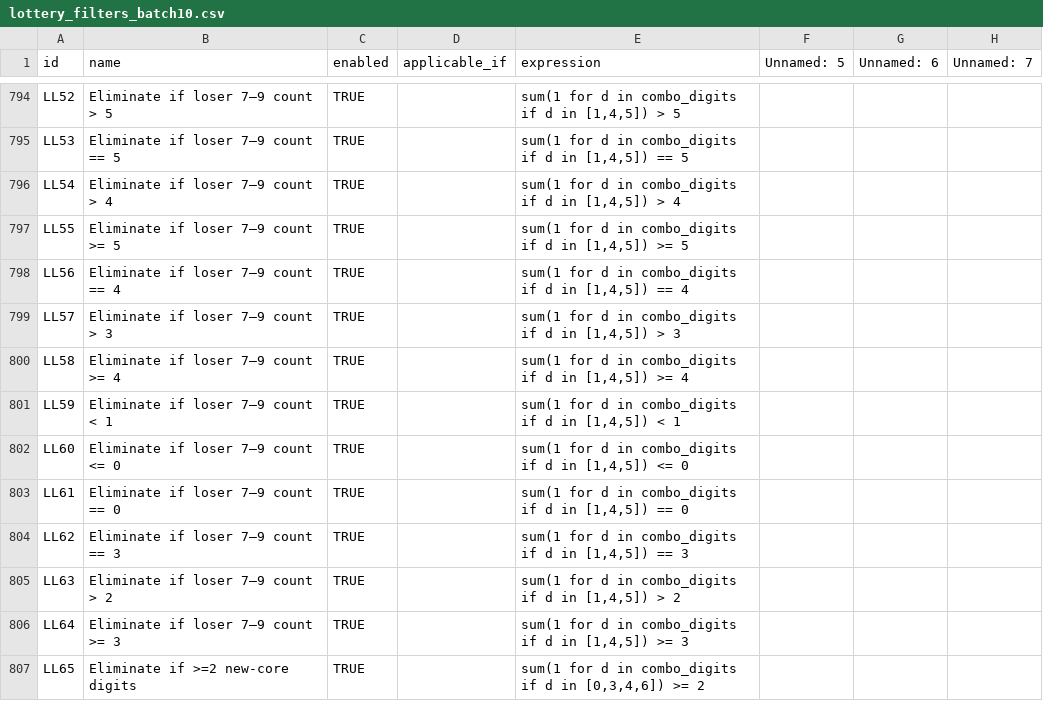
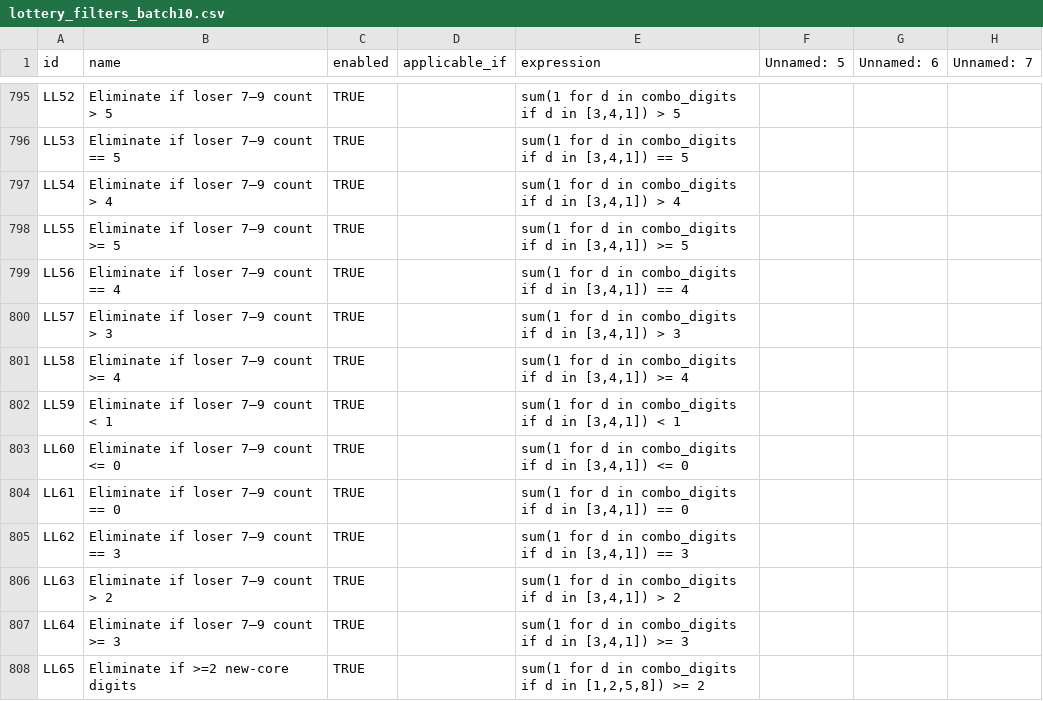
Before and after one commit to wanawin/archeatype, a CSV file: pages/lottery_filters_batch10.csv, drawn as a sheet; only a part is shown, gaps mark what is left out; addresses are those after the commit; the diff covers the shown part only; the diff names each change by its address in the sheet, - before the commit and + after, or states it on an @@ line.

```diff
--- a/pages/lottery_filters_batch10.csv
+++ b/pages/lottery_filters_batch10.csv
-E795 (expression): …d in [1,4,5]) > 5
+E795 (expression): …d in [3,4,1]) > 5
-E796 (expression): …d in [1,4,5]) == 5
+E796 (expression): …d in [3,4,1]) == 5
-E797 (expression): …d in [1,4,5]) > 4
+E797 (expression): …d in [3,4,1]) > 4
-E798 (expression): …d in [1,4,5]) >= 5
+E798 (expression): …d in [3,4,1]) >= 5
-E799 (expression): …d in [1,4,5]) == 4
+E799 (expression): …d in [3,4,1]) == 4
-E800 (expression): …d in [1,4,5]) > 3
+E800 (expression): …d in [3,4,1]) > 3
-E801 (expression): …d in [1,4,5]) >= 4
+E801 (expression): …d in [3,4,1]) >= 4
-E802 (expression): …d in [1,4,5]) < 1
+E802 (expression): …d in [3,4,1]) < 1
-E803 (expression): …d in [1,4,5]) <= 0
+E803 (expression): …d in [3,4,1]) <= 0
-E804 (expression): …d in [1,4,5]) == 0
+E804 (expression): …d in [3,4,1]) == 0
-E805 (expression): …d in [1,4,5]) == 3
+E805 (expression): …d in [3,4,1]) == 3
-E806 (expression): …d in [1,4,5]) > 2
+E806 (expression): …d in [3,4,1]) > 2
-E807 (expression): …d in [1,4,5]) >= 3
+E807 (expression): …d in [3,4,1]) >= 3
-E808 (expression): …d in [0,3,4,6]) >= 2
+E808 (expression): …d in [1,2,5,8]) >= 2
```
Also changed, not shown: 8 added rows and 72 edited cells elsewhere in this file.
